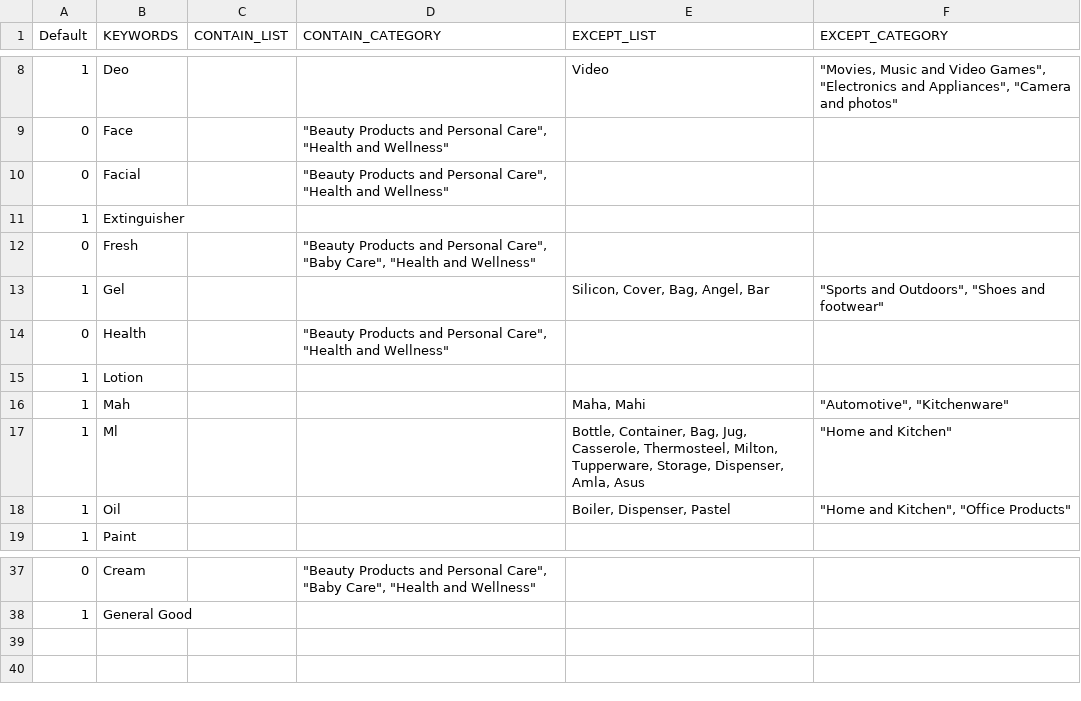
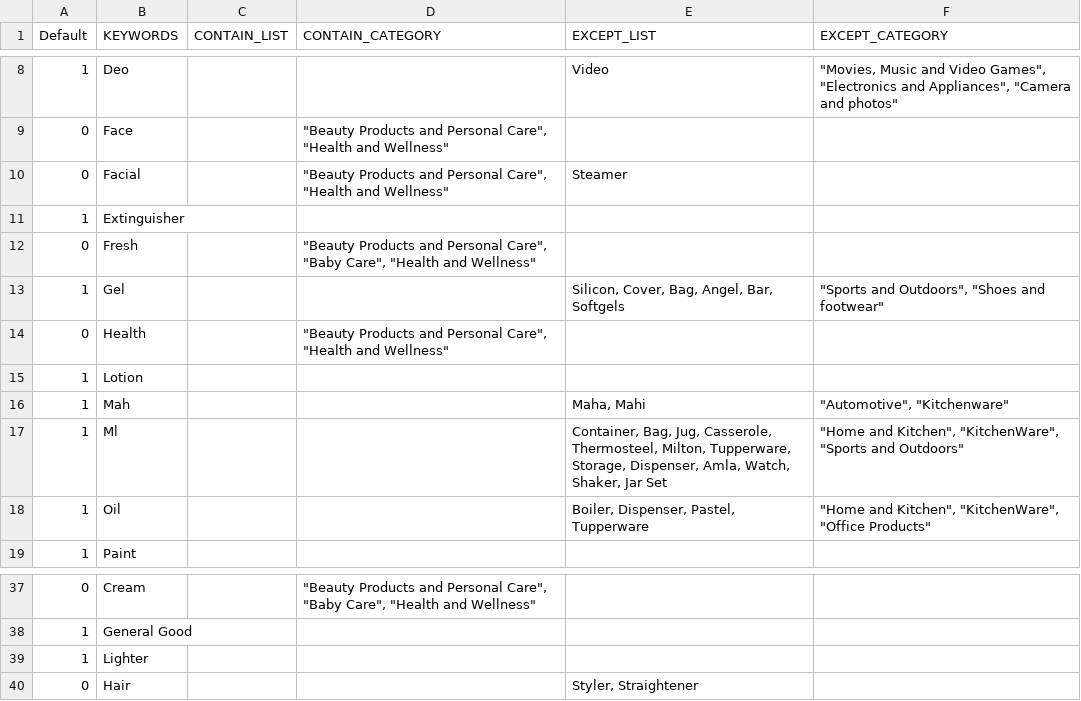
Before and after one commit to mohitt008/dg_score, a CSV file: DG_keywords.csv, drawn as a sheet; only a part is shown, gaps mark what is left out.

Commit message:
Change in DG keywords 1/10/15
Former-commit-id: eb8fc7b94f8f693aa74f8e58bf3a1134ff972d74

```diff
--- a/DG_keywords.csv
+++ b/DG_keywords.csv
@@ -9,6 +9,6 @@ Default,KEYWORDS,CONTAIN_LIST,CONTAIN_CATEGORY,EXCEPT_LIST,EXCEPT_CATEGORY
 0,Face,,"""Beauty Products and Personal Care"", ""Health and Wellness""",,
-0,Facial,,"""Beauty Products and Personal Care"", ""Health and Wellness""",,
+0,Facial,,"""Beauty Products and Personal Care"", ""Health and Wellness""",Steamer,
 1,Extinguisher,,,,
 0,Fresh,,"""Beauty Products and Personal Care"", ""Baby Care"", ""Health and Wellness""",,
-1,Gel,,,"Silicon, Cover, Bag, Angel, Bar","""Sports and Outdoors"", ""Shoes and footwear"""
+1,Gel,,,"Silicon, Cover, Bag, Angel, Bar, Softgels","""Sports and Outdoors"", ""Shoes and footwear"""
 0,Health,,"""Beauty Products and Personal Care"", ""Health and Wellness""",,
@@ -16,4 +16,4 @@ Default,KEYWORDS,CONTAIN_LIST,CONTAIN_CATEGORY,EXCEPT_LIST,EXCEPT_CATEGORY
 1,Mah,,,"Maha, Mahi","""Automotive"", ""Kitchenware"""
-1,Ml,,,"Bottle, Container, Bag, Jug, Casserole, Thermosteel, Milton, Tupperware, Storage, Dispenser, Amla, Asus","""Home and Kitchen"""
-1,Oil,,,"Boiler, Dispenser, Pastel","""Home and Kitchen"", ""Office Products"""
+1,Ml,,,"Container, Bag, Jug, Casserole, Thermosteel, Milton, Tupperware, Storage, Dispenser, Amla, Watch, Shaker, Jar Set","""Home and Kitchen"", ""KitchenWare"", ""Sports and Outdoors"""
+1,Oil,,,"Boiler, Dispenser, Pastel, Tupperware","""Home and Kitchen"", ""KitchenWare"", ""Office Products"""
 1,Paint,,,,
@@ -38 +38,3 @@ Default,KEYWORDS,CONTAIN_LIST,CONTAIN_CATEGORY,EXCEPT_LIST,EXCEPT_CATEGORY
 1,General Good,,,,
+1,Lighter,,,,
+0,Hair,,,"Styler, Straightener",
```
